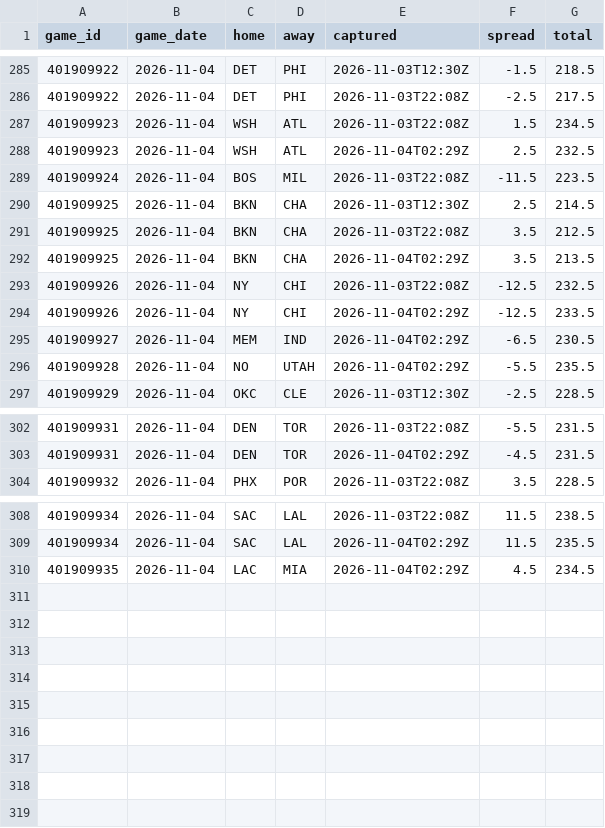
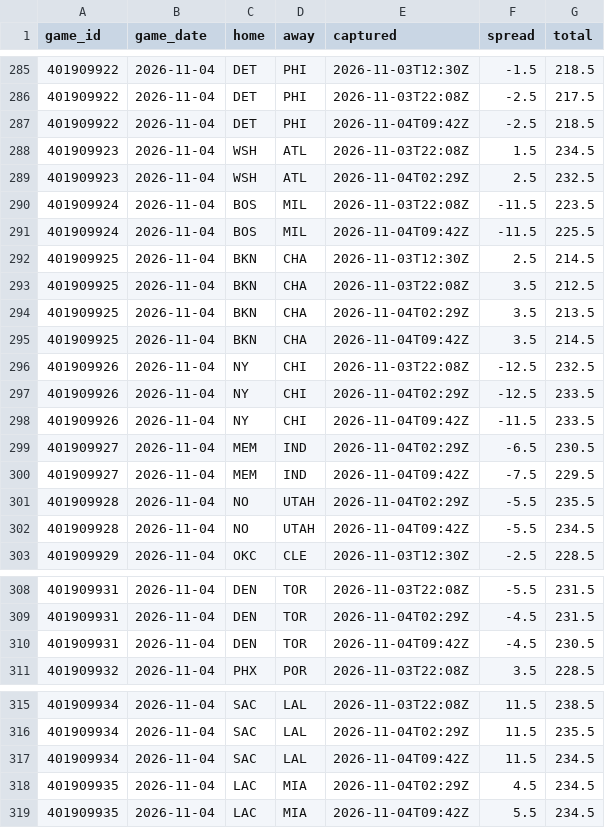
Before and after one commit to Sleepyad/nba-edge, a CSV file: data/lines.csv, drawn as a sheet; only a part is shown, gaps mark what is left out; the diff names each change by its address in the sheet, - before the commit and + after, or states it on an @@ line.

```diff
--- a/data/lines.csv
+++ b/data/lines.csv
+row 287: 401909922 | 2026-11-04 | DET | PHI | 2026-11-04T09:42Z | -2.5 | 218.5
+row 291: 401909924 | 2026-11-04 | BOS | MIL | 2026-11-04T09:42Z | -11.5 | 225.5
+row 295: 401909925 | 2026-11-04 | BKN | CHA | 2026-11-04T09:42Z | 3.5 | 214.5
+row 298: 401909926 | 2026-11-04 | NY | CHI | 2026-11-04T09:42Z | -11.5 | 233.5
+row 300: 401909927 | 2026-11-04 | MEM | IND | 2026-11-04T09:42Z | -7.5 | 229.5
+row 302: 401909928 | 2026-11-04 | NO | UTAH | 2026-11-04T09:42Z | -5.5 | 234.5
+row 310: 401909931 | 2026-11-04 | DEN | TOR | 2026-11-04T09:42Z | -4.5 | 230.5
+row 317: 401909934 | 2026-11-04 | SAC | LAL | 2026-11-04T09:42Z | 11.5 | 234.5
+row 319: 401909935 | 2026-11-04 | LAC | MIA | 2026-11-04T09:42Z | 5.5 | 234.5
```
Also changed, not shown: data/paper_bets.csv, 1 other file.
